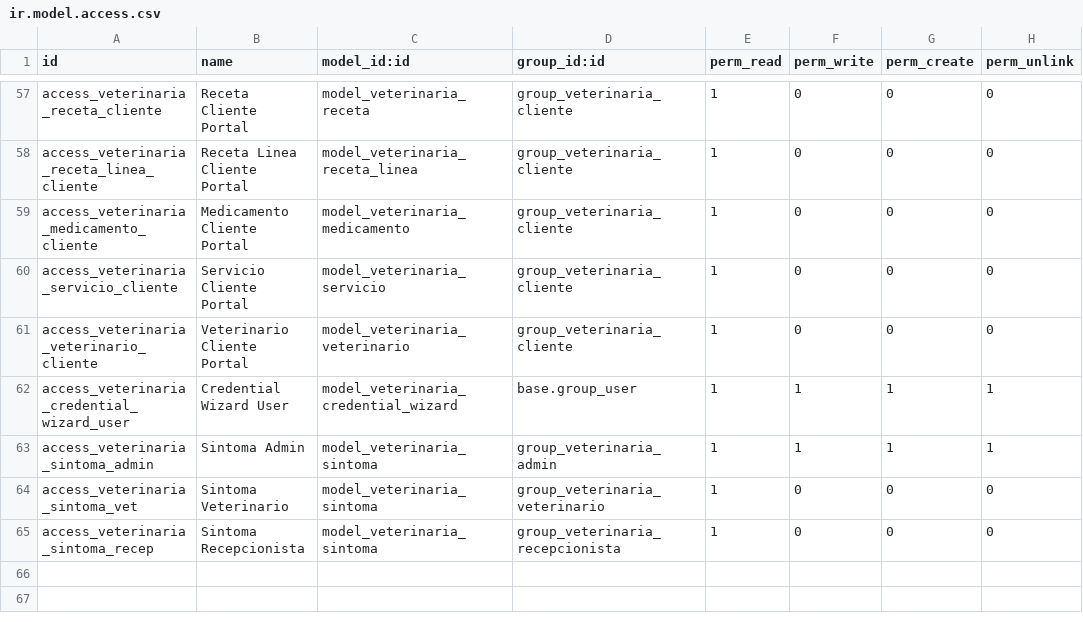
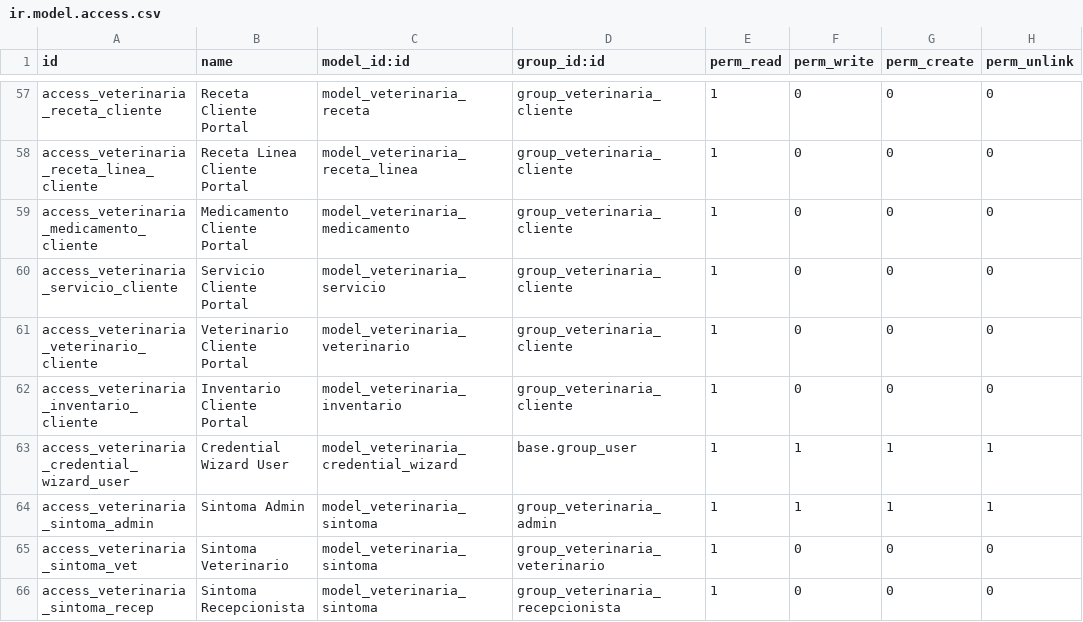
Before and after one commit to DavidGR21/Proyecto-Odoo, a CSV file: custom_addons/veterinaria_core/security/ir.model.access.csv, drawn as a sheet; only a part is shown, gaps mark what is left out; the diff names each change by its address in the sheet, - before the commit and + after, or states it on an @@ line.

Commit message:
feat: agregar acceso al inventario para el portal del cliente

```diff
--- a/custom_addons/veterinaria_core/security/ir.model.access.csv
+++ b/custom_addons/veterinaria_core/security/ir.model.access.csv
+row 62: access_veterinaria_inventario_cliente | Inventario Cliente Portal | model_veterinaria_inventario | group_veterinaria_cliente | 1 | 0 | 0 | 0
```
